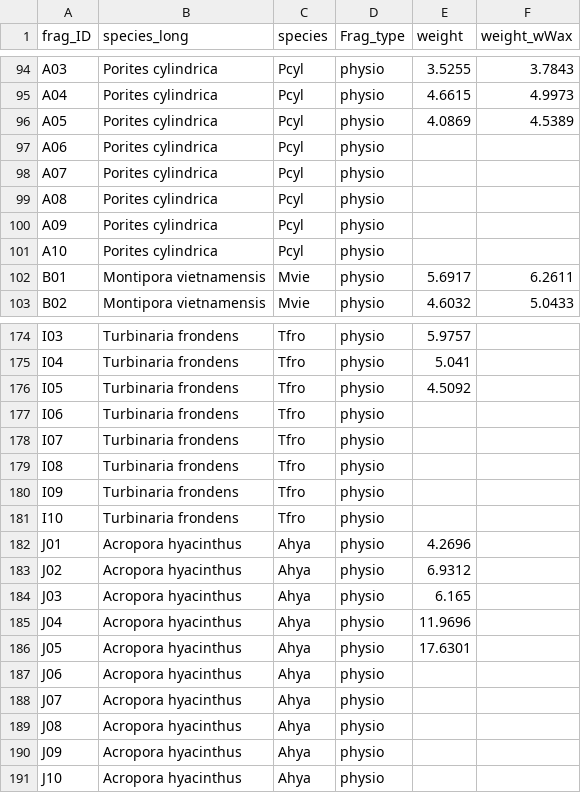
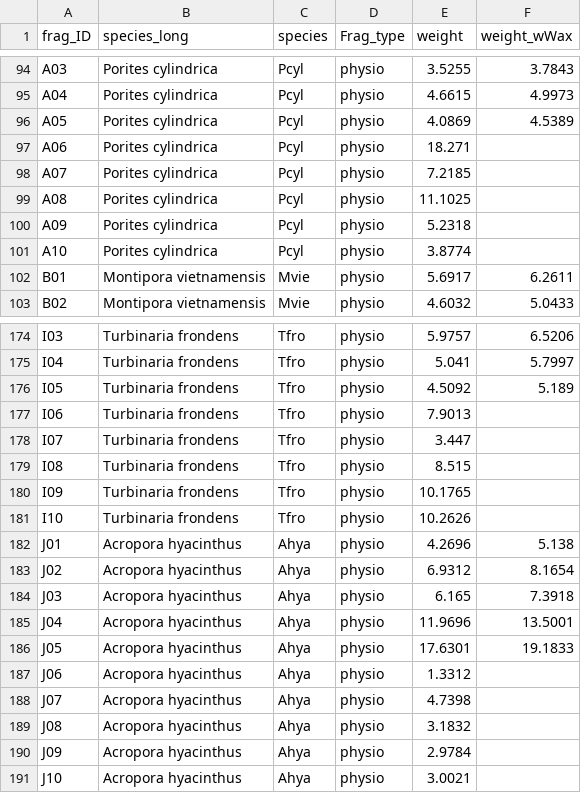
Before and after one commit to njsilbiger/Oki_TPC_PI, a CSV file: Data/SA_fragments.csv, drawn as a sheet; only a part is shown, gaps mark what is left out; the diff covers the shown part only; the diff names each change by its address in the sheet, - before the commit and + after, or states it on an @@ line.

```diff
--- a/Data/SA_fragments.csv
+++ b/Data/SA_fragments.csv
-E97 (weight): (empty)
+E97 (weight): 18.271
-E98 (weight): (empty)
+E98 (weight): 7.2185
-E99 (weight): (empty)
+E99 (weight): 11.1025
-E100 (weight): (empty)
+E100 (weight): 5.2318
-E101 (weight): (empty)
+E101 (weight): 3.8774
-F174 (weight_wWax): (empty)
+F174 (weight_wWax): 6.5206
-F175 (weight_wWax): (empty)
+F175 (weight_wWax): 5.7997
-F176 (weight_wWax): (empty)
+F176 (weight_wWax): 5.189
-E177 (weight): (empty)
+E177 (weight): 7.9013
-E178 (weight): (empty)
+E178 (weight): 3.447
-E179 (weight): (empty)
+E179 (weight): 8.515
-E180 (weight): (empty)
+E180 (weight): 10.1765
-E181 (weight): (empty)
+E181 (weight): 10.2626
-F182 (weight_wWax): (empty)
+F182 (weight_wWax): 5.138
-F183 (weight_wWax): (empty)
+F183 (weight_wWax): 8.1654
-F184 (weight_wWax): (empty)
+F184 (weight_wWax): 7.3918
-F185 (weight_wWax): (empty)
+F185 (weight_wWax): 13.5001
-F186 (weight_wWax): (empty)
+F186 (weight_wWax): 19.1833
-E187 (weight): (empty)
+E187 (weight): 1.3312
-E188 (weight): (empty)
+E188 (weight): 4.7398
-E189 (weight): (empty)
+E189 (weight): 3.1832
-E190 (weight): (empty)
+E190 (weight): 2.9784
-E191 (weight): (empty)
+E191 (weight): 3.0021
```
Also changed, not shown: 47 edited cells elsewhere in this file.
